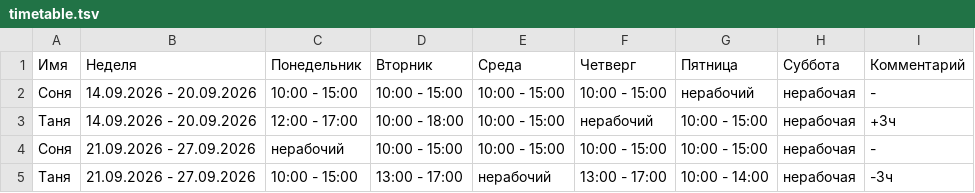
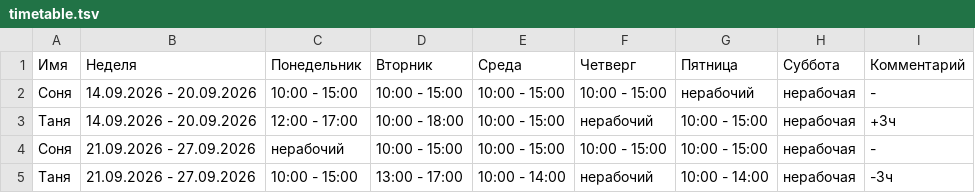
Before and after one commit to oadb-ds-da/timetable, a TSV file: timetable.tsv, drawn as a sheet.

Commit message:
Update timetable.tsv

```diff
--- a/timetable.tsv
+++ b/timetable.tsv
@@ -4,2 +4,2 @@
 Соня	21.09.2026 - 27.09.2026	нерабочий	10:00 - 15:00	10:00 - 15:00	10:00 - 15:00	10:00 - 15:00	нерабочая	-
-Таня	21.09.2026 - 27.09.2026	10:00 - 15:00	13:00 - 17:00	нерабочий	13:00 - 17:00	10:00 - 14:00	нерабочая	-3ч
+Таня	21.09.2026 - 27.09.2026	10:00 - 15:00	13:00 - 17:00	10:00 - 14:00	нерабочий	10:00 - 14:00	нерабочая	-3ч
```
